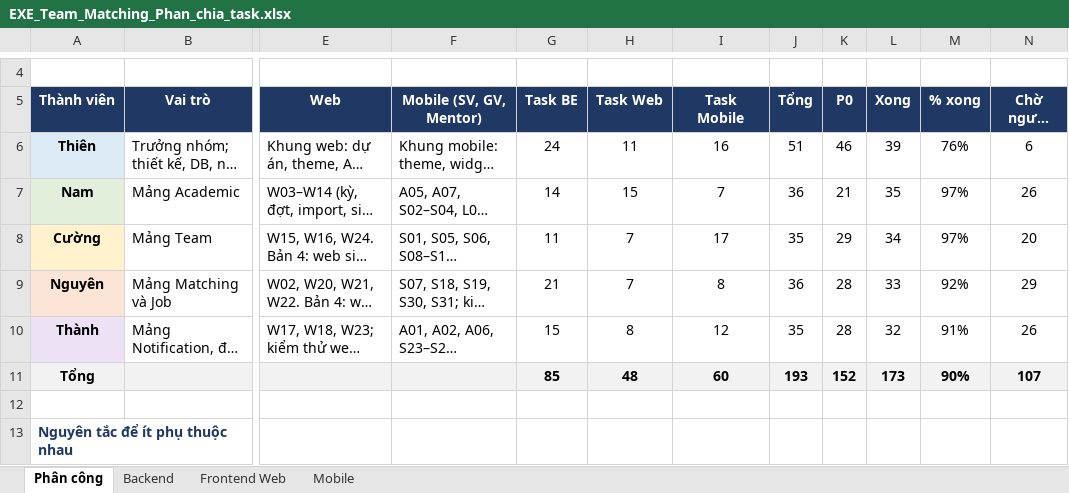
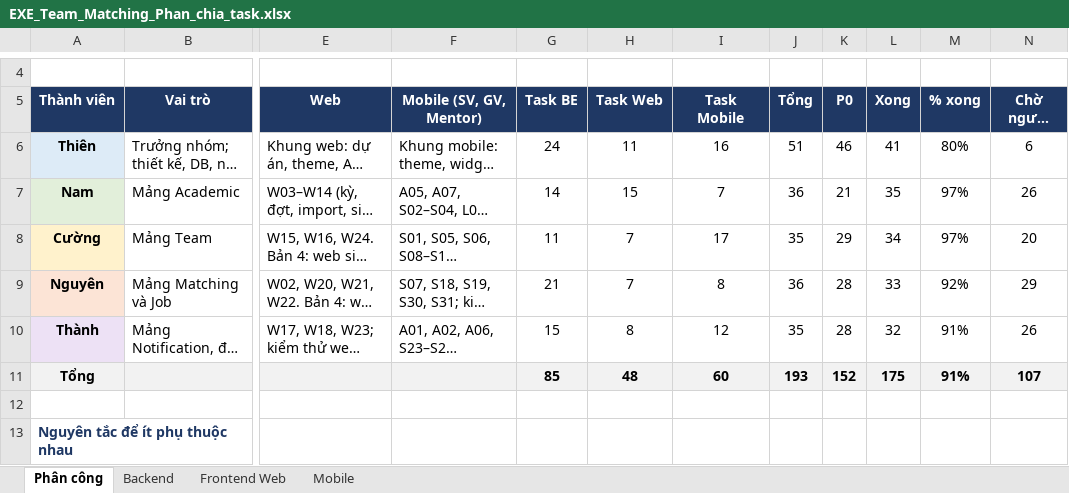
Before and after one commit to nmhthien58/ExeTeamMatching, an Excel workbook: docs/EXE_Team_Matching_Phan_chia_task.xlsx, sheet Phân công, drawn as a sheet; only a part is shown, gaps mark what is left out; long unchanged cells end in …; values as stored, in another font and other column widths than the file's, no borders; charts and pictures not drawn; the diff names each change by its address in the sheet, - before the commit and + after, or states it on an @@ line.

```diff
--- a/docs/EXE_Team_Matching_Phan_chia_task.xlsx (sheet Phân công)
+++ b/docs/EXE_Team_Matching_Phan_chia_task.xlsx (sheet Phân công)
-L6 (Xong): 39
+L6 (Xong): 41
-M6 (% xong): 76%
+M6 (% xong): 80%
-L11 (Xong): 173
+L11 (Xong): 175
-M11 (% xong): 90%
+M11 (% xong): 91%
```
Also changed, not shown: sheet Mobile, sheet Backend.
